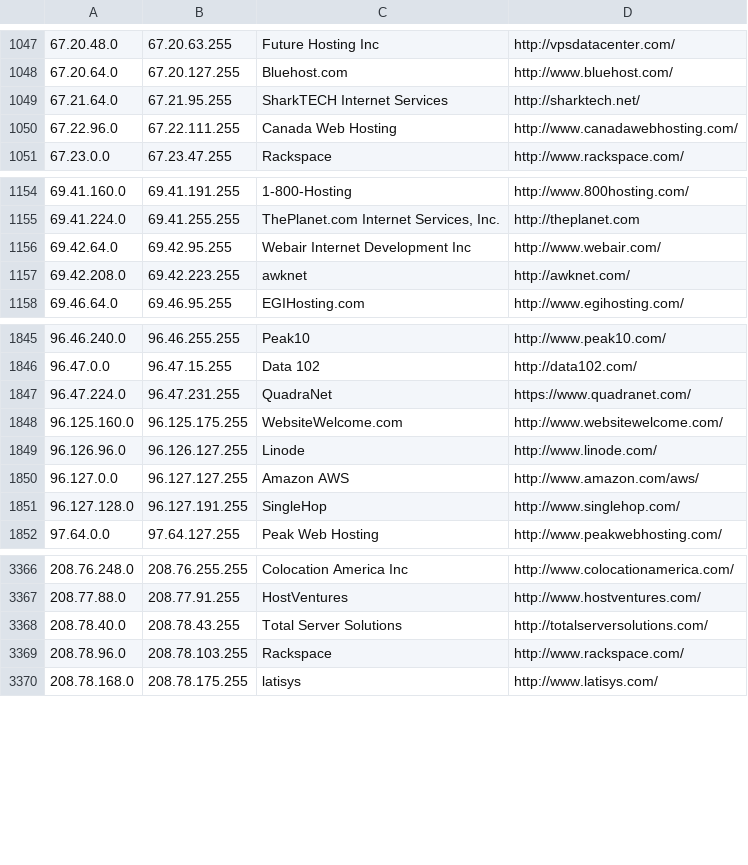
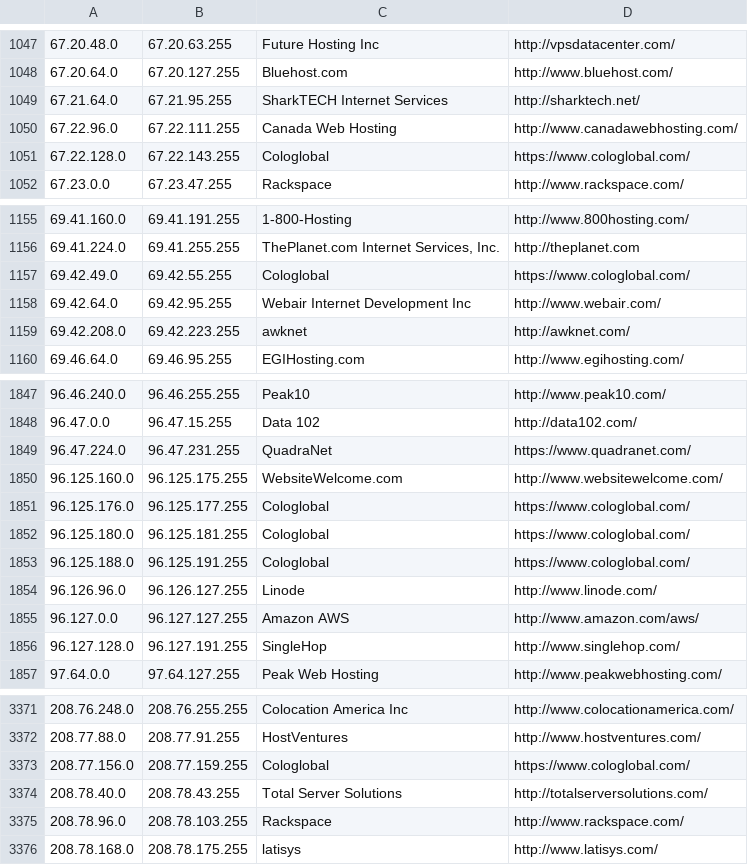
Before and after one commit to ekmixon/ipcat, a CSV file: datacenters.csv, drawn as a sheet; only a part is shown, gaps mark what is left out; the diff names each change by its address in the sheet, - before the commit and + after, or states it on an @@ line.

Commit message:
cologlobal

```diff
--- a/datacenters.csv
+++ b/datacenters.csv
+row 1051: 67.22.128.0 | 67.22.143.255 | Cologlobal | https://www.cologlobal.com/
+row 1157: 69.42.49.0 | 69.42.55.255 | Cologlobal | https://www.cologlobal.com/
+row 1851: 96.125.176.0 | 96.125.177.255 | Cologlobal | https://www.cologlobal.com/
+row 1852: 96.125.180.0 | 96.125.181.255 | Cologlobal | https://www.cologlobal.com/
+row 1853: 96.125.188.0 | 96.125.191.255 | Cologlobal | https://www.cologlobal.com/
+row 3373: 208.77.156.0 | 208.77.159.255 | Cologlobal | https://www.cologlobal.com/
```
Also changed, not shown: datacenters-stats.csv.
